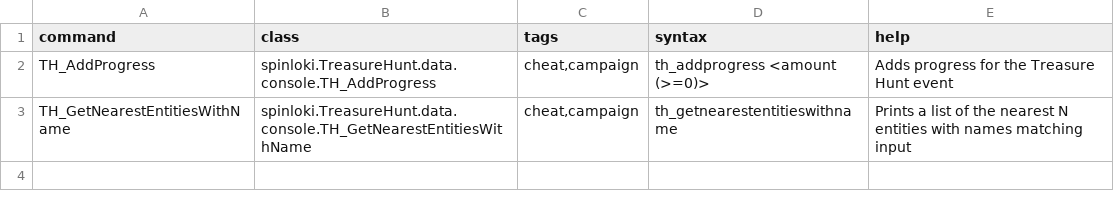
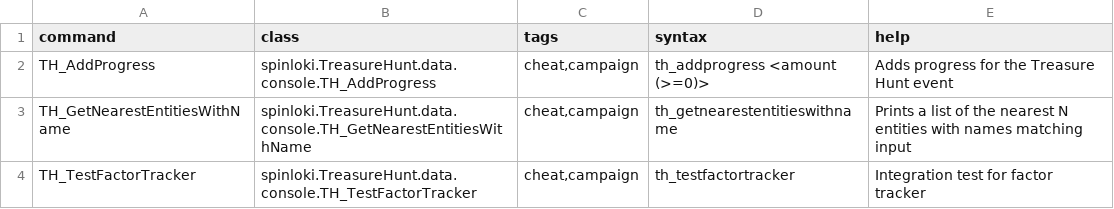
Before and after one commit to spinloki/TreasureHunt, a CSV file: data/console/commands.csv, drawn as a sheet.

Commit message:
add integration test harness as a command

```diff
--- a/data/console/commands.csv
+++ b/data/console/commands.csv
@@ -3 +3,2 @@ TH_AddProgress,spinloki.TreasureHunt.data.console.TH_AddProgress,"cheat,campaign
 TH_GetNearestEntitiesWithName,spinloki.TreasureHunt.data.console.TH_GetNearestEntitiesWithName,"cheat,campaign",th_getnearestentitieswithname,Prints a list of the nearest N entities with names matching input
+TH_TestFactorTracker,spinloki.TreasureHunt.data.console.TH_TestFactorTracker,"cheat,campaign",th_testfactortracker,Integration test for factor tracker
```
Also changed, not shown: 12 other files.
